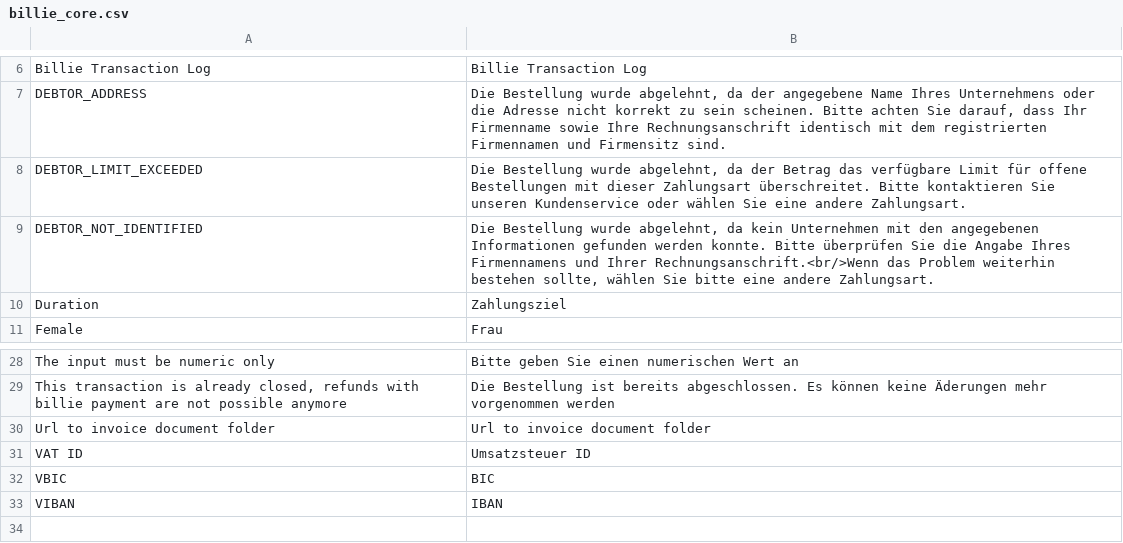
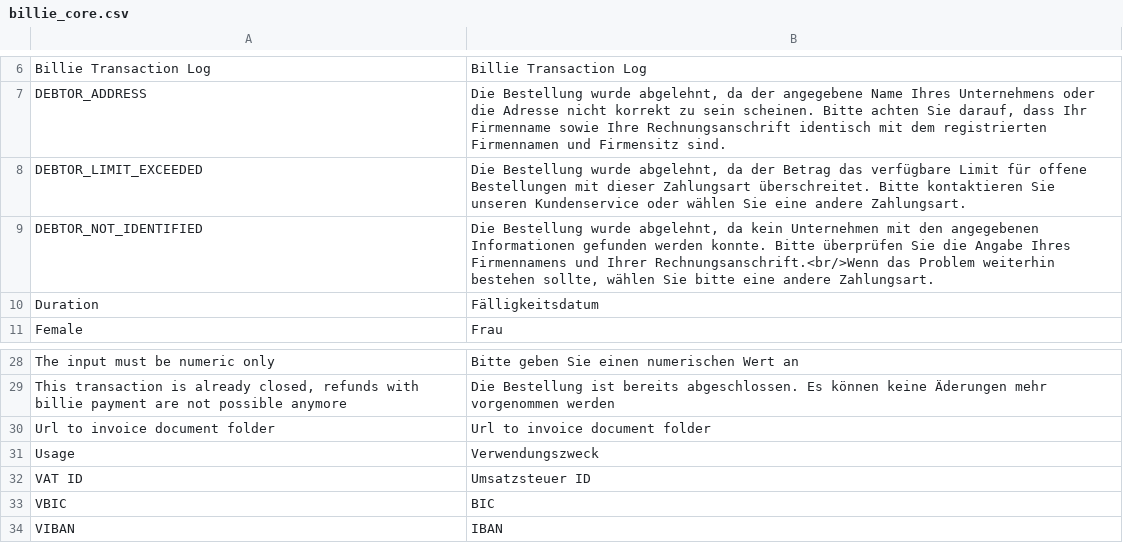
Before and after one commit to ozean12/billie-magento1-plugin, a CSV file: app/locale/de_DE/billie_core.csv, drawn as a sheet; only a part is shown, gaps mark what is left out.

```diff
--- a/app/locale/de_DE/billie_core.csv
+++ b/app/locale/de_DE/billie_core.csv
@@ -9,3 +9,3 @@
 "DEBTOR_NOT_IDENTIFIED","Die Bestellung wurde abgelehnt, da kein Unternehmen mit den angegebenen Informationen gefunden werden konnte. Bitte überprüfen Sie die Angabe Ihres Firmennamens und Ihrer Rechnungsanschrift.<br/>Wenn das Problem weiterhin bestehen sollte, wählen Sie bitte eine andere Zahlungsart."
-"Duration","Zahlungsziel"
+"Duration","Fälligkeitsdatum"
 "Female","Frau"
@@ -30,2 +30,3 @@
 "Url to invoice document folder","Url to invoice document folder"
+"Usage","Verwendungszweck"
 "VAT ID","Umsatzsteuer ID"
```
Also changed, not shown: 1 other file.
